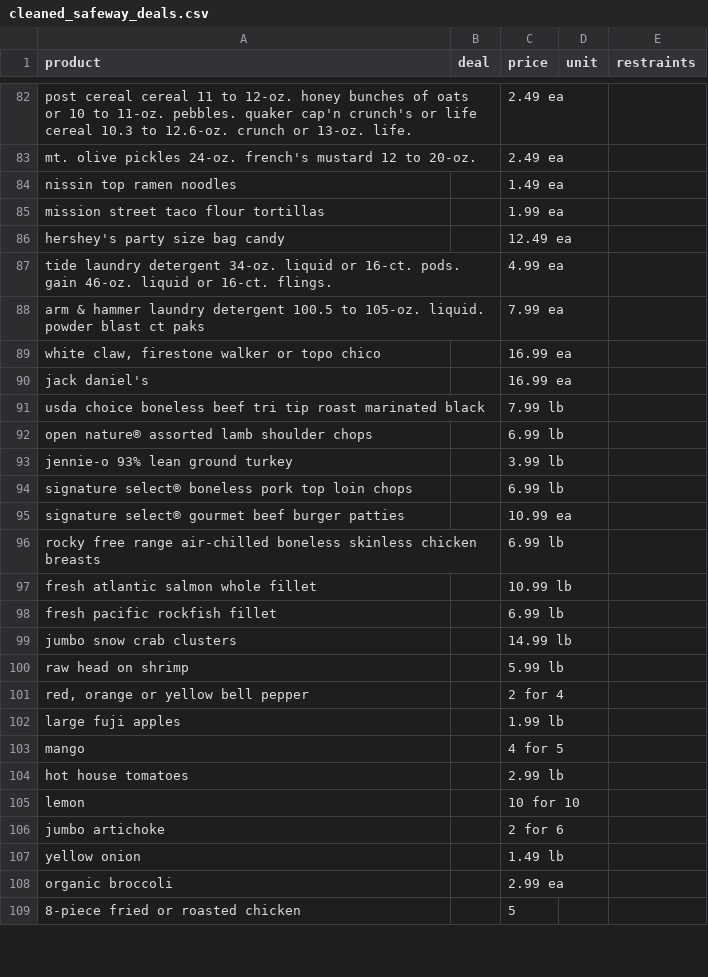
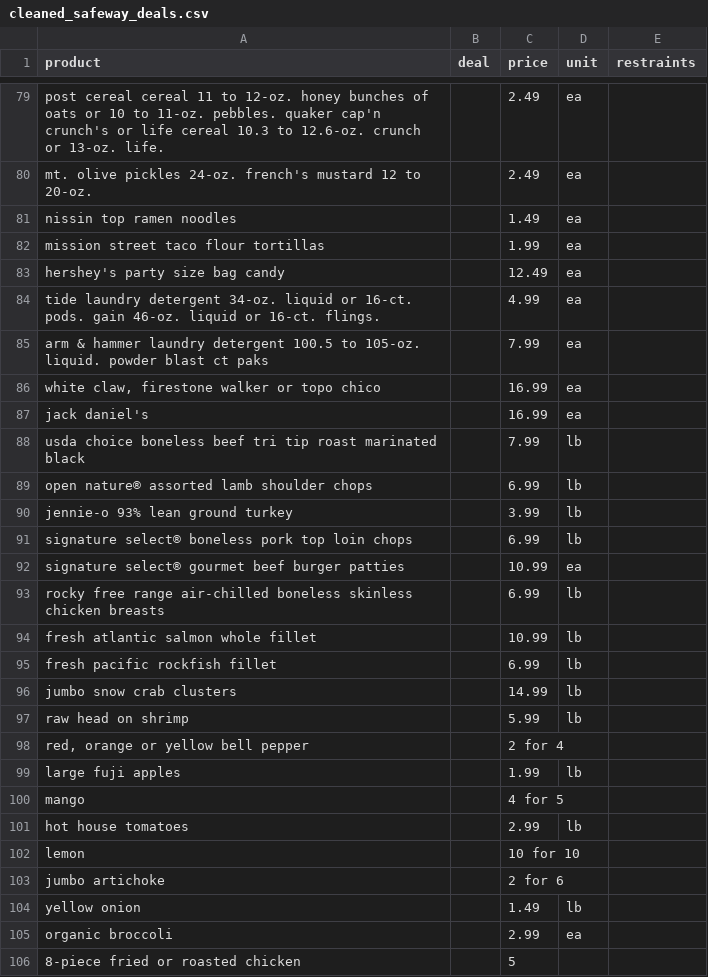
Before and after one commit to jacksoncdawson/Grocery-God, a CSV file: scraper/cleaned_safeway_deals.csv, drawn as a sheet; only a part is shown, gaps mark what is left out; addresses are those after the commit; the diff covers the shown part only; the diff names each change by its address in the sheet, - before the commit and + after, or states it on an @@ line.

Commit message:
Refactor price cleaning logic and improve data normalization in parser

```diff
--- a/scraper/cleaned_safeway_deals.csv
+++ b/scraper/cleaned_safeway_deals.csv
-C79:C80 (price): 2.49 ea
+C79:C80 (price): 2.49
-D79:D87 (unit): (empty)
+D79:D87 (unit): ea
-C81 (price): 1.49 ea
+C81 (price): 1.49
-C82 (price): 1.99 ea
+C82 (price): 1.99
-C83 (price): 12.49 ea
+C83 (price): 12.49
-C84 (price): 4.99 ea
+C84 (price): 4.99
-C85 (price): 7.99 ea
+C85 (price): 7.99
-C86:C87 (price): 16.99 ea
+C86:C87 (price): 16.99
-C88 (price): 7.99 lb
+C88 (price): 7.99
-D88:D91 (unit): (empty)
+D88:D91 (unit): lb
-C89 (price): 6.99 lb
+C89 (price): 6.99
-C90 (price): 3.99 lb
+C90 (price): 3.99
-C91 (price): 6.99 lb
+C91 (price): 6.99
-C92 (price): 10.99 ea
+C92 (price): 10.99
-D92 (unit): (empty)
+D92 (unit): ea
-C93 (price): 6.99 lb
+C93 (price): 6.99
-D93:D97 (unit): (empty)
+D93:D97 (unit): lb
-C94 (price): 10.99 lb
+C94 (price): 10.99
-C95 (price): 6.99 lb
+C95 (price): 6.99
-C96 (price): 14.99 lb
+C96 (price): 14.99
-C97 (price): 5.99 lb
+C97 (price): 5.99
-C99 (price): 1.99 lb
+C99 (price): 1.99
-D99 (unit): (empty)
+D99 (unit): lb
-C101 (price): 2.99 lb
+C101 (price): 2.99
-D101 (unit): (empty)
+D101 (unit): lb
-C104 (price): 1.49 lb
+C104 (price): 1.49
-D104 (unit): (empty)
+D104 (unit): lb
-C105 (price): 2.99 ea
+C105 (price): 2.99
-D105 (unit): (empty)
+D105 (unit): ea
```
Also changed, not shown: 7 removed rows and 143 edited cells elsewhere in this file, 1 other file.
